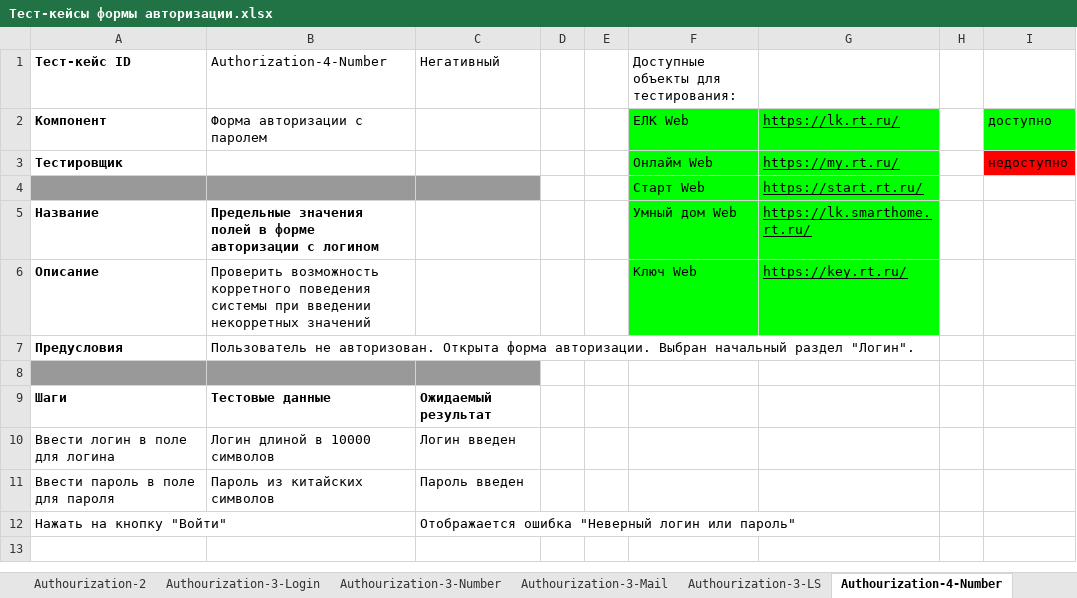
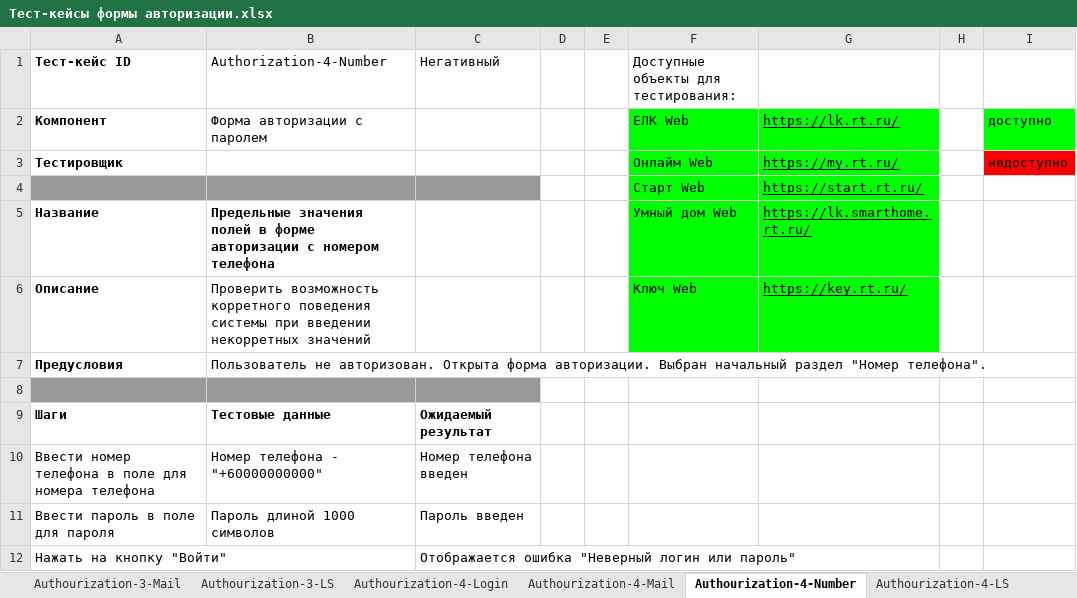
Before and after one commit to boni-clyde/test-project, an Excel workbook: tests-doc/Тест-кейсы формы авторизации.xlsx, sheet Authourization-4-Number, drawn as a sheet; values as stored, in another font and other column widths than the file's, no borders; charts and pictures not drawn; removed rows and columns are numbered as before the commit, all else as after; the diff names each change by its address in the sheet, - before the commit and + after, or states it on an @@ line.

```diff
--- a/tests-doc/Тест-кейсы формы авторизации.xlsx (sheet Authourization-4-Number)
+++ b/tests-doc/Тест-кейсы формы авторизации.xlsx (sheet Authourization-4-Number)
+sheet tab: Authourization-4-Login
+sheet tab: Authourization-4-LS
-B5 (Authorization-4-Number): …авторизации с логином
+B5 (Authorization-4-Number): …авторизации с номером телефона
-B7 (Authorization-4-Number): …начальный раздел "Логин".
+B7 (Authorization-4-Number): …начальный раздел "Номер телефона".
-row 10: Ввести логин в поле для логина | Логин длиной в 10000 символов | Логин введен
+row 10: Ввести номер телефона в поле для номера телефона | Номер телефона - "+60000000000" | Номер телефона введен
-B11 (Authorization-4-Number): Пароль из китайских символов
+B11 (Authorization-4-Number): Пароль длиной 1000 символов
```
Also changed, not shown: sheet Authourization-4-Mail, other sheet tabs, charts or pictures, tests-doc/Тест-кейсы восстановления пароля.xlsx.
